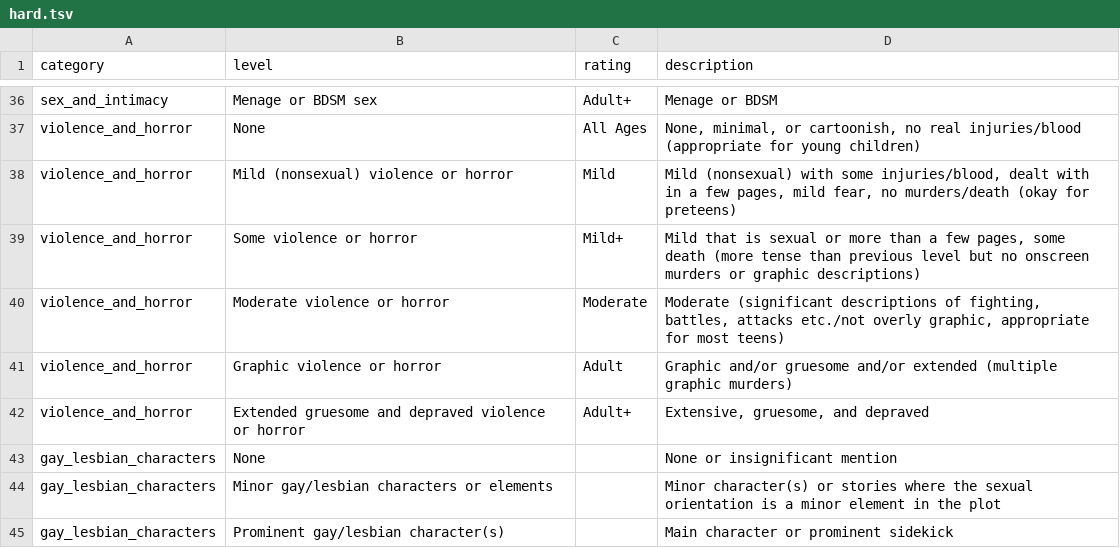
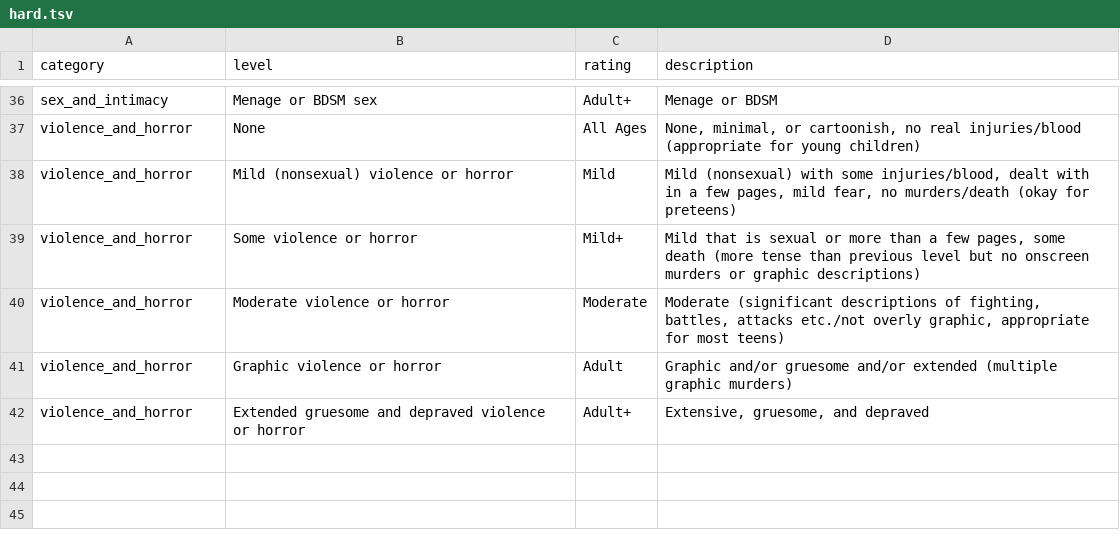
Before and after one commit to EricRobertBrewer/book-analyzer, a TSV file: sites/bookcave/categories/hard.tsv, drawn as a sheet; only a part is shown, gaps mark what is left out.

Commit message:
Remove gay/lesbian characters category from bookcave.

```diff
--- a/sites/bookcave/categories/hard.tsv
+++ b/sites/bookcave/categories/hard.tsv
@@ -42,4 +42 @@ violence_and_horror	Graphic violence or horror	Adult	Graphic and/or gruesome and
 violence_and_horror	Extended gruesome and depraved violence or horror	Adult+	Extensive, gruesome, and depraved
-gay_lesbian_characters	None		None or insignificant mention
-gay_lesbian_characters	Minor gay/lesbian characters or elements		Minor character(s) or stories where the sexual orientation is a minor element in the plot
-gay_lesbian_characters	Prominent gay/lesbian character(s)		Main character or prominent sidekick
```
Also changed, not shown: sites/bookcave/categories/medium.tsv, sites/bookcave/categories/soft.tsv, 1 other file.
